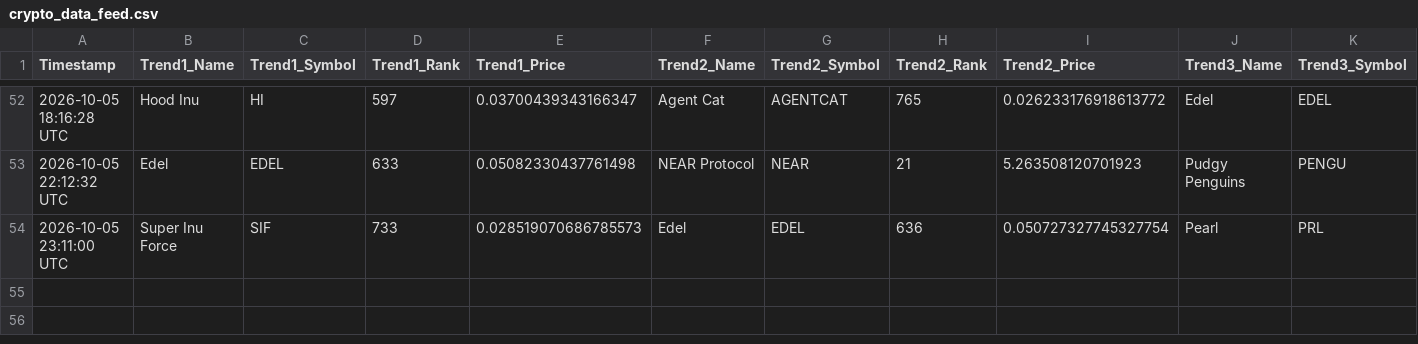
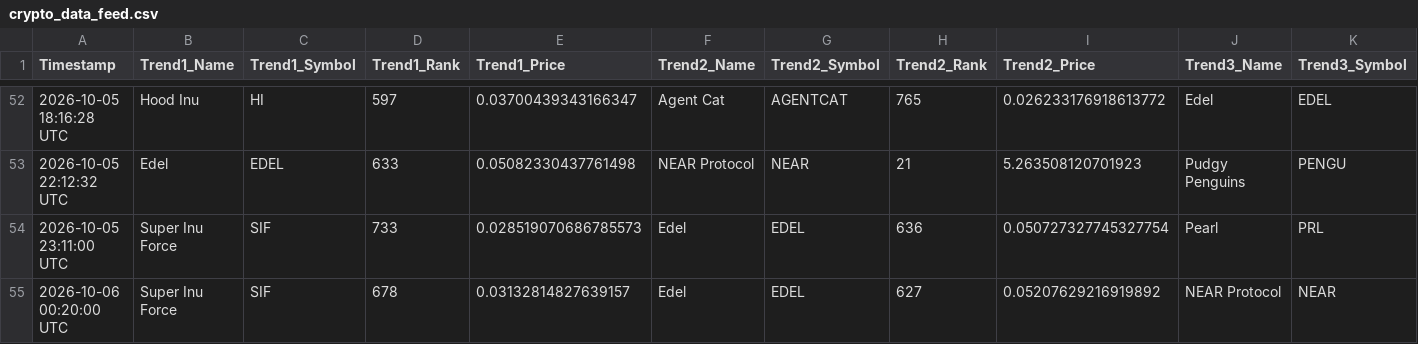
Before and after one commit to ezio-prog/crypto-data-grid, a CSV file: crypto_data_feed.csv, drawn as a sheet; only a part is shown, gaps mark what is left out; rows hold the shown columns only; the diff names each change by its address in the sheet, - before the commit and + after, or states it on an @@ line.

Commit message:
Automated update: Logged data string [skip ci]

```diff
--- a/crypto_data_feed.csv
+++ b/crypto_data_feed.csv
+row 55: 2026-10-06 00:20:00 UTC | Super Inu Force | SIF | 678 | 0.03132814827639157 | Edel | EDEL | 627 | 0.05207629216919892 | NEAR Protocol | NEAR
```
